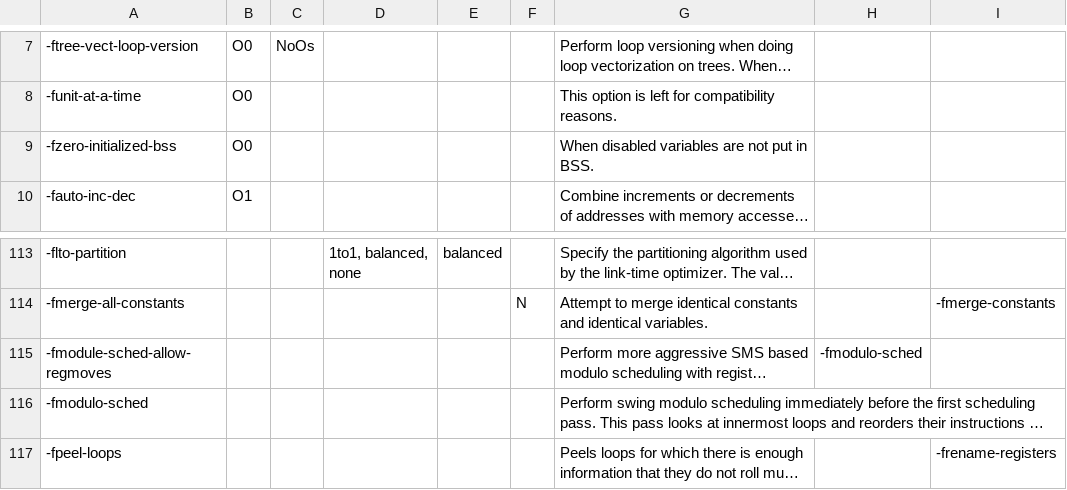
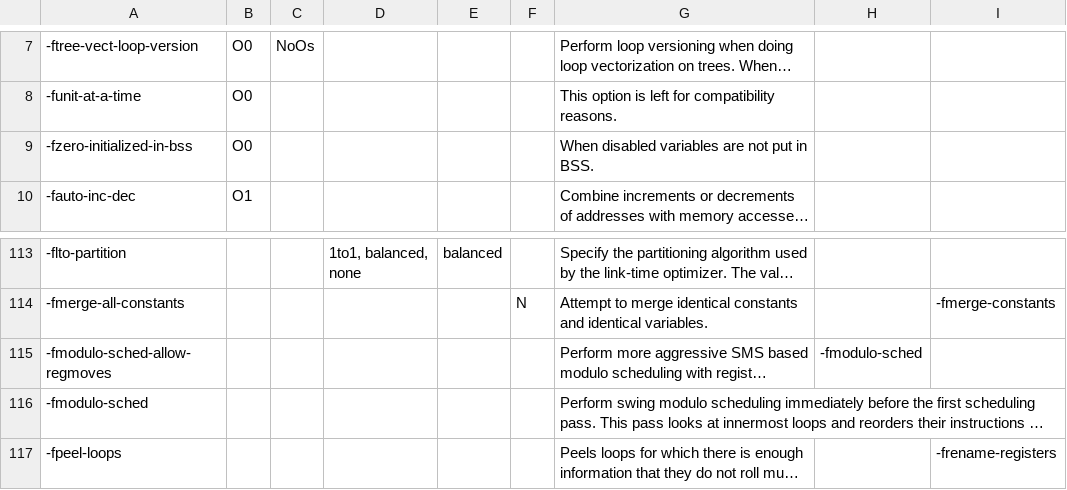
Before and after one commit to jpallister/lowpower-framework, a CSV file: options-4.7.1.csv, drawn as a sheet; only a part is shown, gaps mark what is left out; long unchanged cells end in …; the diff names each change by its address in the sheet, - before the commit and + after, or states it on an @@ line.

Commit message:
Small fixes
Flag regex was slightly wrong, some spelling mistakes in the options list.

```diff
--- a/options-4.7.1.csv
+++ b/options-4.7.1.csv
-A9: -fzero-initialized-bss
+A9: -fzero-initialized-in-bss
-A115: -fmodule-sched-allow-regmoves
+A115: -fmodulo-sched-allow-regmoves
```
Also changed, not shown: 2 other files.
